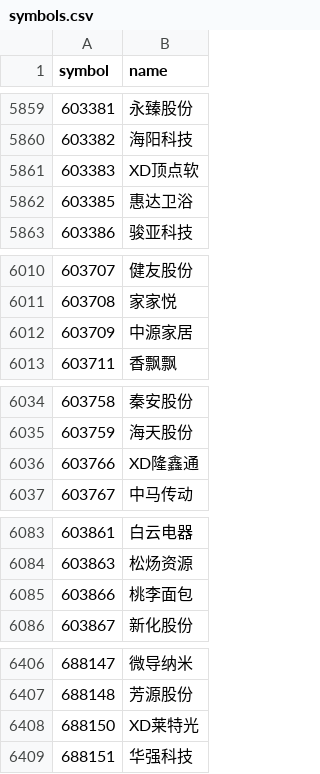
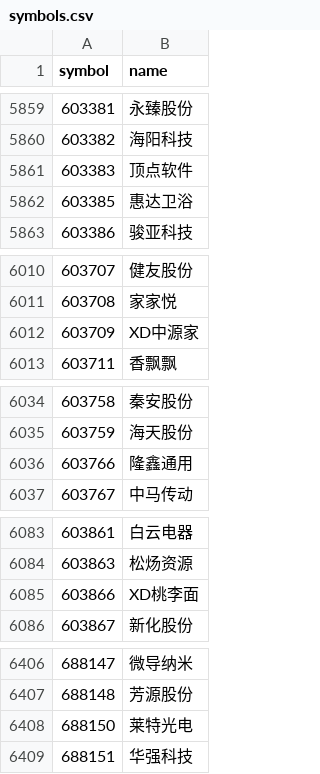
Before and after one commit to fhfj7vtkgj-ctrl/ashare-open-data, a CSV file: data/symbols.csv, drawn as a sheet; only a part is shown, gaps mark what is left out; the diff covers the shown part only.

```diff
--- a/data/symbols.csv
+++ b/data/symbols.csv
@@ -5860,3 +5860,3 @@ symbol,name
 603382,海阳科技
-603383,XD顶点软
+603383,顶点软件
 603385,惠达卫浴
@@ -6011,3 +6011,3 @@ symbol,name
 603708,家家悦
-603709,中源家居
+603709,XD中源家
 603711,香飘飘
@@ -6035,3 +6035,3 @@ symbol,name
 603759,海天股份
-603766,XD隆鑫通
+603766,隆鑫通用
 603767,中马传动
@@ -6084,3 +6084,3 @@ symbol,name
 603863,松炀资源
-603866,桃李面包
+603866,XD桃李面
 603867,新化股份
@@ -6407,3 +6407,3 @@ symbol,name
 688148,芳源股份
-688150,XD莱特光
+688150,莱特光电
 688151,华强科技
```
Also changed, not shown: 1 added row and 5 edited cells elsewhere in this file, data/paper/equity_daily.csv, 36 other files.
